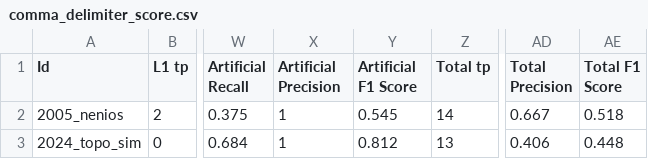
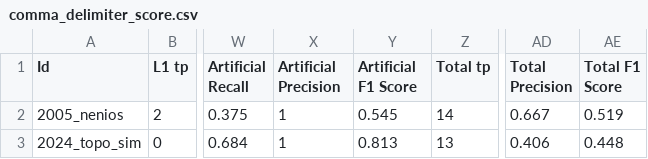
Before and after one commit to yavuzkaraca/bachelor-thesis, a CSV file: out/delimiter_difference/comma_delimiter_score.csv, drawn as a sheet; only a part is shown, gaps mark what is left out; the diff names each change by its address in the sheet, - before the commit and + after, or states it on an @@ line.

```diff
--- a/out/delimiter_difference/comma_delimiter_score.csv
+++ b/out/delimiter_difference/comma_delimiter_score.csv
-AE2 (Total F1 Score): 0.518
+AE2 (Total F1 Score): 0.519
-Y3 (Artificial F1 Score): 0.812
+Y3 (Artificial F1 Score): 0.813
```
Also changed, not shown: 33 other files.
